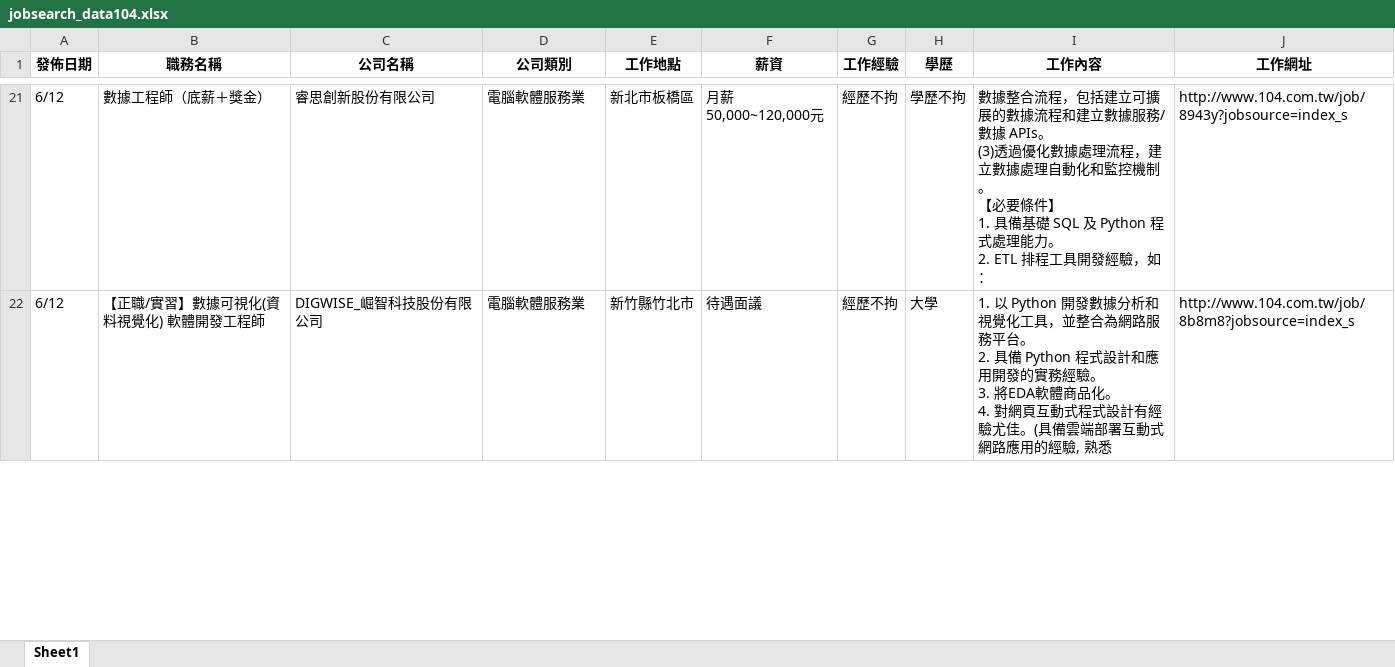
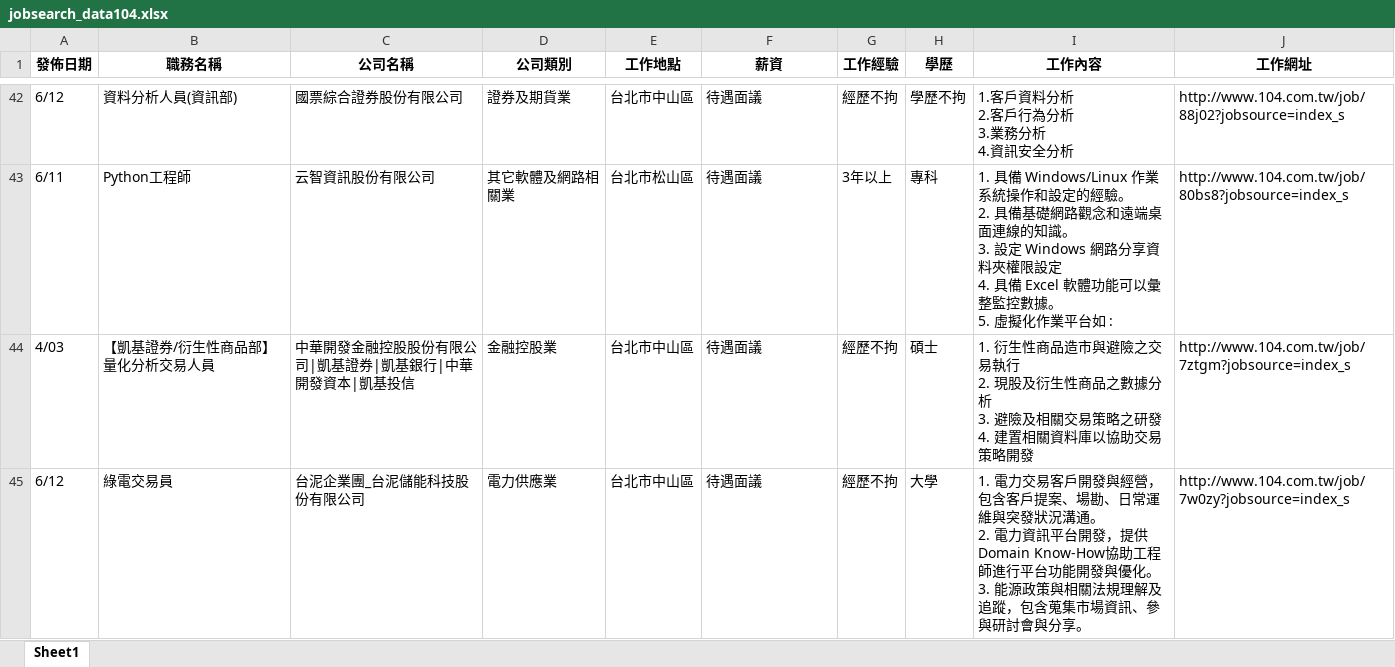
Before and after one commit to lingchiehtai/practice, an Excel workbook: RequestData/jobsearch_data104.xlsx, sheet Sheet1, drawn as a sheet; only a part is shown, gaps mark what is left out; values as stored, in another font and other column widths than the file's, no borders; addresses are those after the commit; ↵ is a line break in a cell; the diff covers the shown part only; the diff names each change by its address in the sheet, - before the commit and + after, or states it on an @@ line.

```diff
--- a/RequestData/jobsearch_data104.xlsx (sheet Sheet1)
+++ b/RequestData/jobsearch_data104.xlsx (sheet Sheet1)
-B42 (職務名稱): 數據工程師（底薪＋獎金）
+B42 (職務名稱): 資料分析人員(資訊部)
-C42 (公司名稱): 睿思創新股份有限公司
+C42 (公司名稱): 國票綜合證券股份有限公司
-D42 (公司類別): 電腦軟體服務業
+D42 (公司類別): 證券及期貨業
-E42 (工作地點): 新北市板橋區
+E42 (工作地點): 台北市中山區
-F42 (薪資): 月薪50,000~120,000元
+F42 (薪資): 待遇面議
-I42 (工作內容): 數據整合流程，包括建立可擴展的數據流程和建立數據服務/數據 APIs。 ↵ (3)透過優化數據處理流程，建立數據處理自動化和監控機制。 ↵ 【必要條件】 ↵ 1. 具備基礎 SQL 及 Python 程式處理能力。 ↵ 2. ETL 排程工具開發經驗，如：
+I42 (工作內容): 1.客戶資料分析 ↵ 2.客戶行為分析 ↵ 3.業務分析 ↵ 4.資訊安全分析
-J42 (工作網址): http://www.104.com.tw/job/8943y?jobsource=index_s
+J42 (工作網址): http://www.104.com.tw/job/88j02?jobsource=index_s
+row 43: 6/11 | Python工程師 | 云智資訊股份有限公司 | 其它軟體及網路相關業 | 台北市松山區 | 待遇面議 | 3年以上 | 專科 | 1. 具備 Windows/Linux 作業系統操作和設定的經驗。 ↵ 2. 具備基礎網路觀念和遠端桌面連線的知識。 ↵ 3. 設定 Windows 網路分享資料夾權限設定 ↵ 4. 具備 Excel 軟體功能可以彙整監控數據。 ↵ 5. 虛擬化作業平台如 : | http://www.104.com.tw/job/80bs8?jobsource=index_s
@@ row 36 moved to row 44: 4/03 @@
-B45 (職務名稱): 【正職/實習】數據可視化(資料視覺化) 軟體開發工程師
+B45 (職務名稱): 綠電交易員
-C45 (公司名稱): DIGWISE_崛智科技股份有限公司
+C45 (公司名稱): 台泥企業團_台泥儲能科技股份有限公司
-D45 (公司類別): 電腦軟體服務業
+D45 (公司類別): 電力供應業
-E45 (工作地點): 新竹縣竹北市
+E45 (工作地點): 台北市中山區
-I45 (工作內容): 1. 以 Python 開發數據分析和視覺化工具，並整合為網路服務平台。 ↵ 2. 具備 Python 程式設計和應用開發的實務經驗。 ↵ 3. 將EDA軟體商品化。 ↵ 4. 對網頁互動式程式設計有經驗尤佳。(具備雲端部署互動式網路應用的經驗, 熟悉
+I45 (工作內容): 1. 電力交易客戶開發與經營，包含客戶提案、場勘、日常運維與突發狀況溝通。 ↵ 2. 電力資訊平台開發，提供Domain Know-How協助工程師進行平台功能開發與優化。 ↵ 3. 能源政策與相關法規理解及追蹤，包含蒐集市場資訊、參與研討會與分享。
-J45 (工作網址): http://www.104.com.tw/job/8b8m8?jobsource=index_s
+J45 (工作網址): http://www.104.com.tw/job/7w0zy?jobsource=index_s
```
Also changed, not shown: 33 added rows, 34 removed rows, 38 moved rows and 46 edited cells elsewhere in this sheet, 4 other files.
